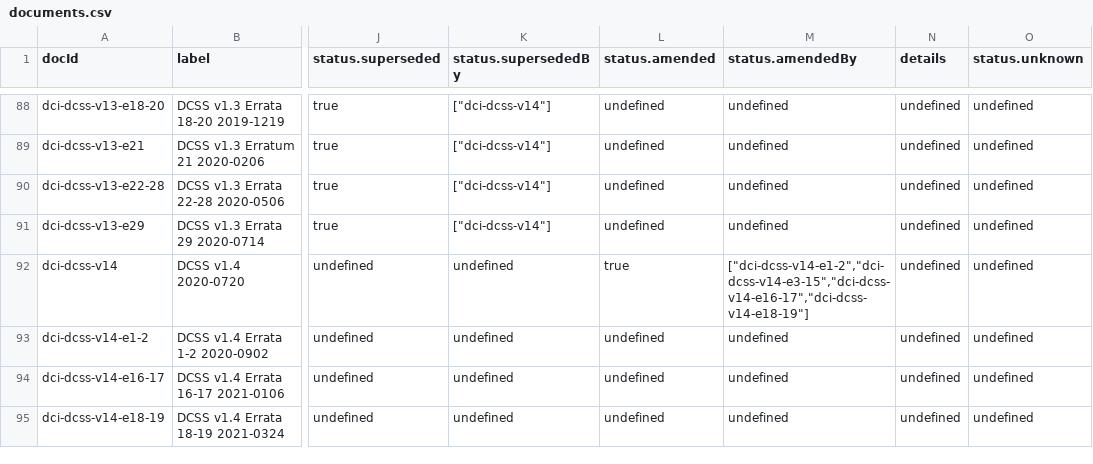
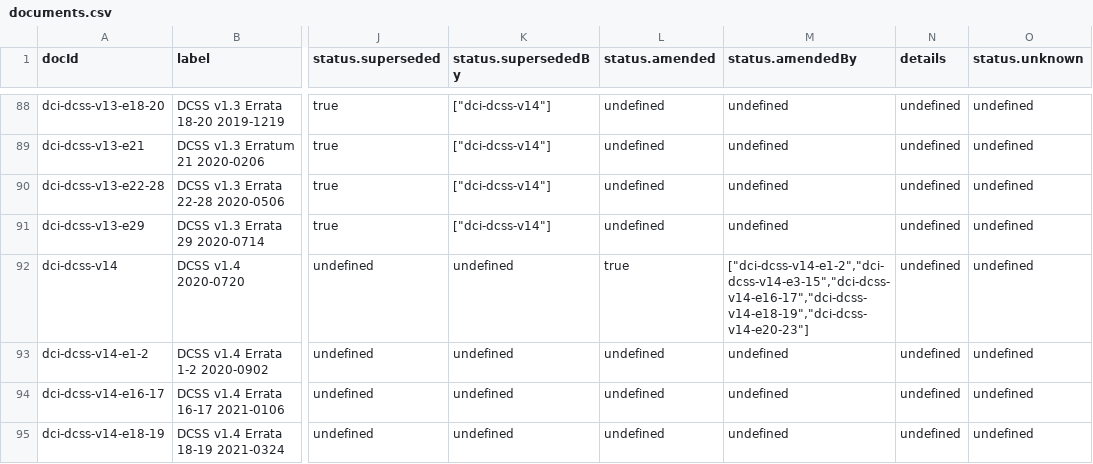
Before and after one commit to SteveLLamb/mediastandards-registry, a CSV file: documents.csv, drawn as a sheet; only a part is shown, gaps mark what is left out; the diff covers the shown part only; the diff names each change by its address in the sheet, - before the commit and + after, or states it on an @@ line.

```diff
--- a/documents.csv
+++ b/documents.csv
-M92 (status.amendedBy): ["dci-dcss-v14-e1-2","dci-dcss-v14-e3-15","dci-dcss-v14-e16-17","dci-dcss-v14-e18-19"]
+M92 (status.amendedBy): ["dci-dcss-v14-e1-2","dci-dcss-v14-e3-15","dci-dcss-v14-e16-17","dci-dcss-v14-e18-19","dci-dcss-v14-e20-23"]
```
Also changed, not shown: 2 added rows and 10 edited cells elsewhere in this file, 2 other files.
